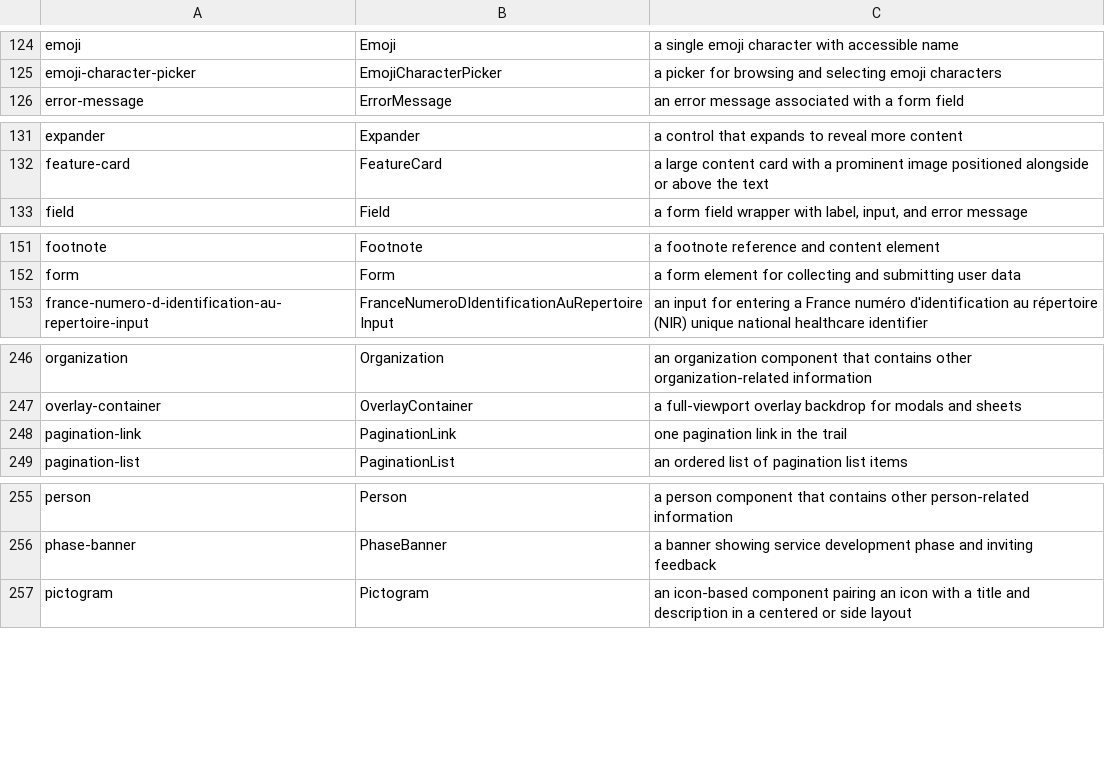
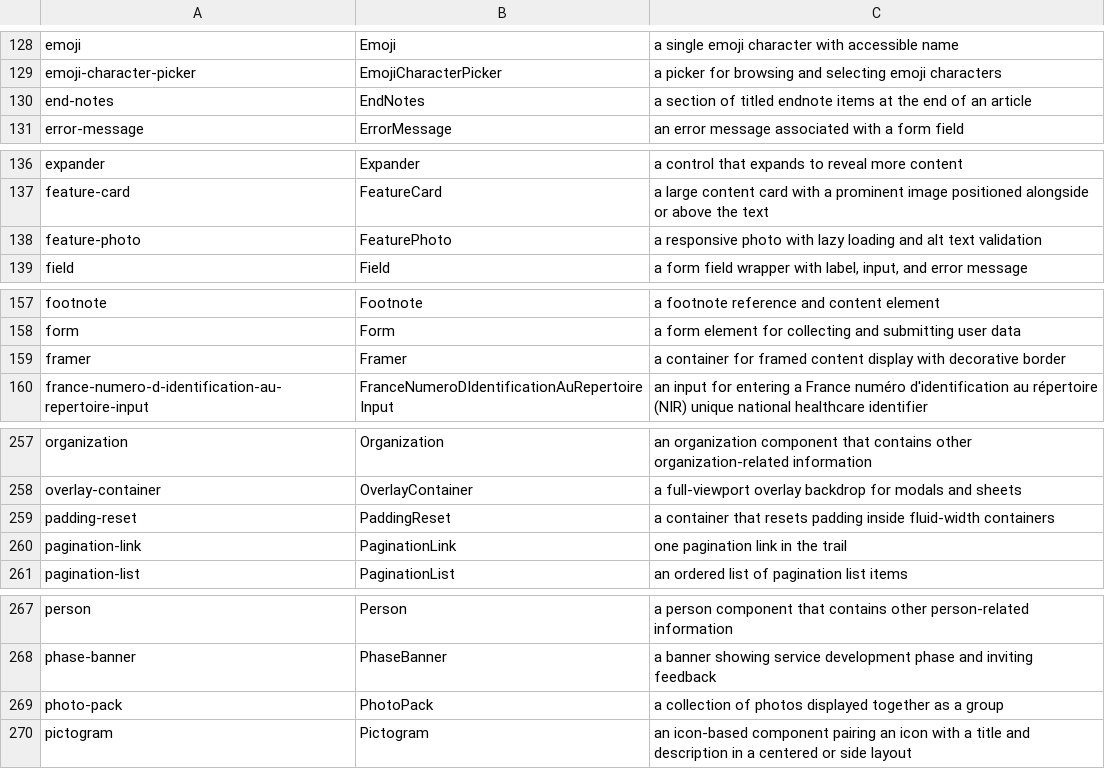
Before and after one commit to LilyDesignSystem/lily-design-system, a TSV file: components.tsv, drawn as a sheet; only a part is shown, gaps mark what is left out; the diff covers the shown part only; the diff names each change by its address in the sheet, - before the commit and + after, or states it on an @@ line.

```diff
--- a/components.tsv
+++ b/components.tsv
+row 130: end-notes | EndNotes | a section of titled endnote items at the end of an article
+row 138: feature-photo | FeaturePhoto | a responsive photo with lazy loading and alt text validation
+row 159: framer | Framer | a container for framed content display with decorative border
+row 259: padding-reset | PaddingReset | a container that resets padding inside fluid-width containers
+row 269: photo-pack | PhotoPack | a collection of photos displayed together as a group
```
Also changed, not shown: 15 added rows elsewhere in this file, 28 other files.
